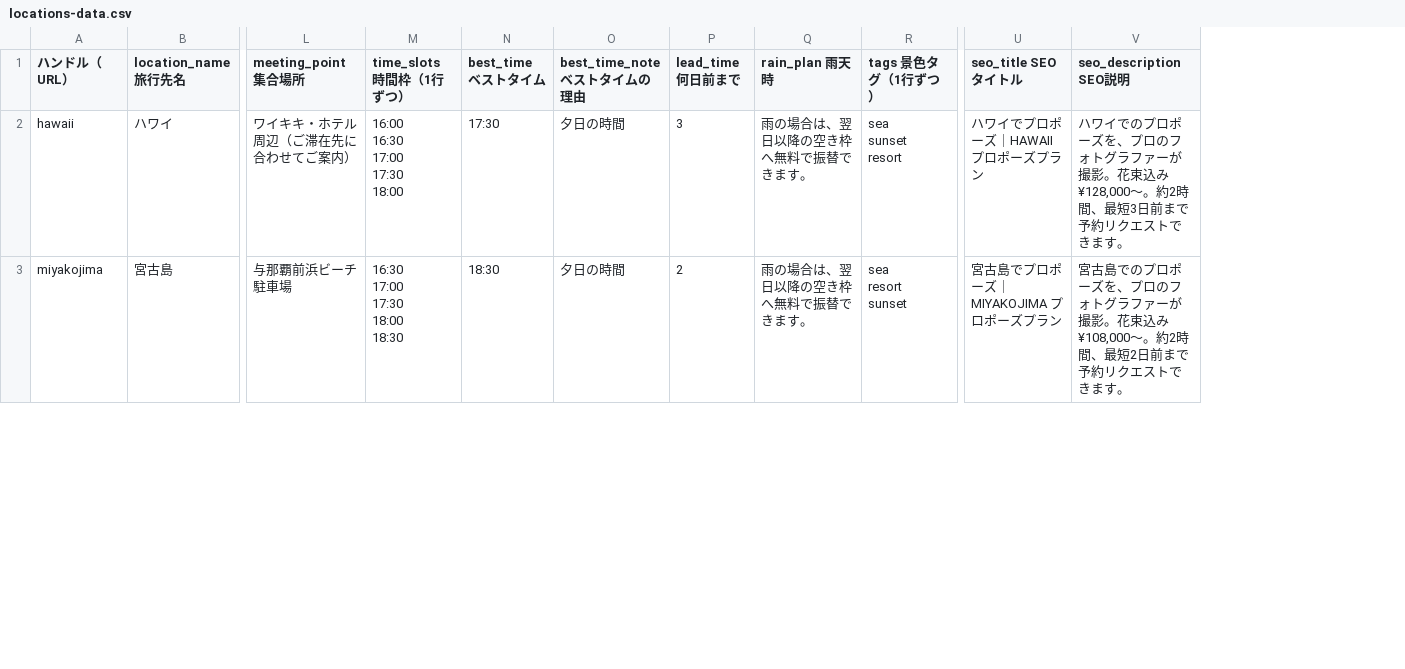
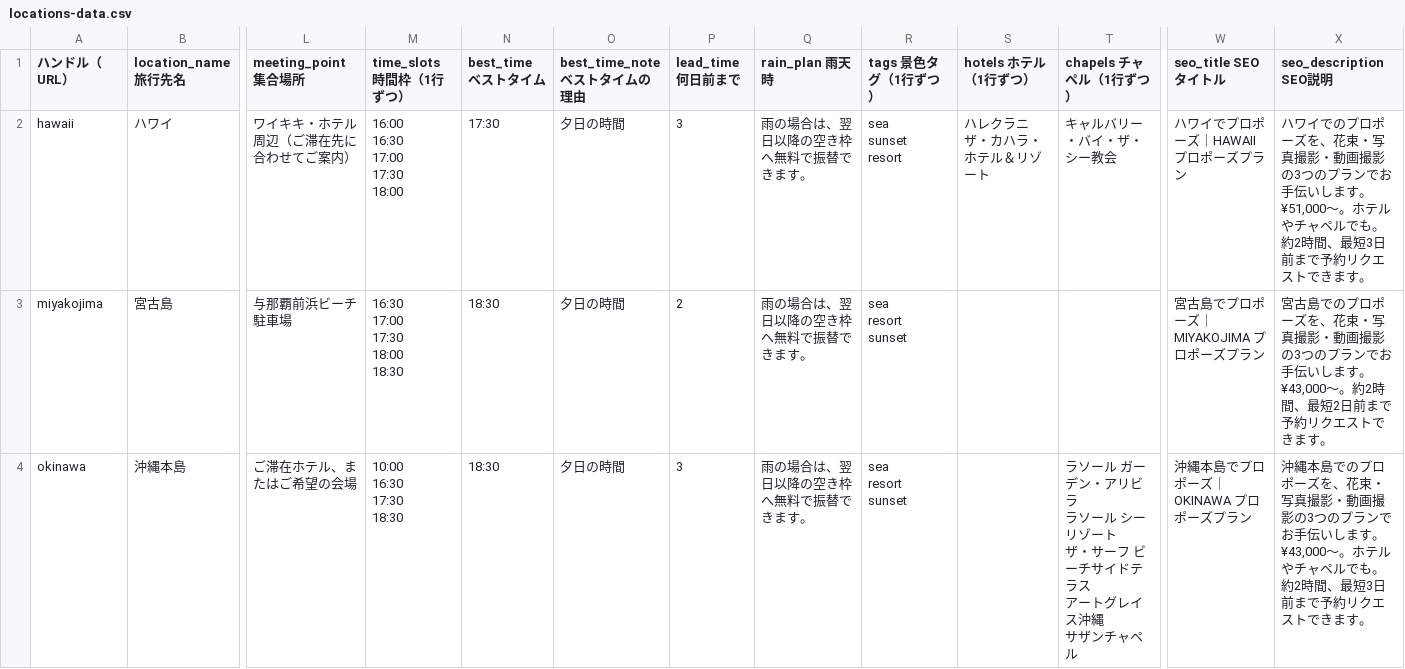
Before and after one commit to yunashin192324/pw-26-shindantest, a CSV file: shopify-theme/propose-import/locations-data.csv, drawn as a sheet; only a part is shown, gaps mark what is left out; addresses are those after the commit; rows hold the shown columns only; ↵ is a line break in a cell; the diff covers the shown part only; the diff names each change by its address in the sheet, - before the commit and + after, or states it on an @@ line.

```diff
--- a/shopify-theme/propose-import/locations-data.csv
+++ b/shopify-theme/propose-import/locations-data.csv
+column S (hotels ホテル（1行ずつ）), row 2: ハレクラニ ↵ ザ・カハラ・ホテル＆リゾート
+column T (chapels チャペル（1行ずつ）), row 2: キャルバリー・バイ・ザ・シー教会
-X2 (seo_description SEO説明): …ーズを、プロのフォトグラファーが撮影。花束込み¥128,000〜。約2時…
+X2 (seo_description SEO説明): …ーズを、花束・写真撮影・動画撮影の3つのプランでお手伝いします。¥51,000〜。ホテルやチャペルでも。約2時…
-X3 (seo_description SEO説明): …ーズを、プロのフォトグラファーが撮影。花束込み¥108,000〜。約2…
+X3 (seo_description SEO説明): …ーズを、花束・写真撮影・動画撮影の3つのプランでお手伝いします。¥43,000〜。約2…
+row 4: okinawa | 沖縄本島 | ご滞在ホテル、またはご希望の会場 | 10:00 ↵ 16:30 ↵ 17:30 ↵ 18:30 | 18:30 | 夕日の時間 | 3 | 雨の場合は、翌日以降の空き枠へ無料で振替できます。 | sea ↵ resort ↵ sunset |  | ラソール ガーデン・アリビラ ↵ ラソール シーリゾート ↵ ザ・サーフ ビーチサイドテラス ↵ アートグレイス沖縄 ↵ サザンチャペル | 沖縄本島でプロポーズ｜OKINAWA プロポーズプラン | 沖縄本島でのプロポーズを、花束・写真撮影・動画撮影の3つのプランでお手伝いします。¥43,000〜。ホテルやチャペルでも。約2時間、最短3日前まで予約リクエストできます。
```
Also changed, not shown: 8 edited cells elsewhere in this file, shopify-theme/propose-import/products.csv, 22 other files.
